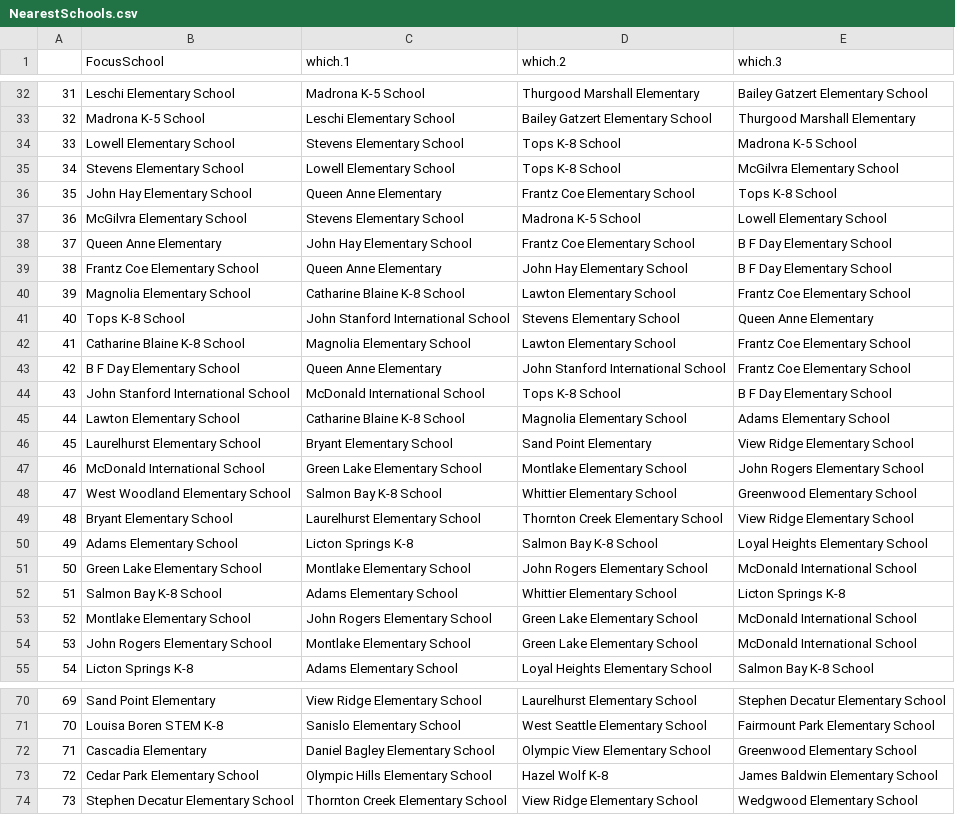
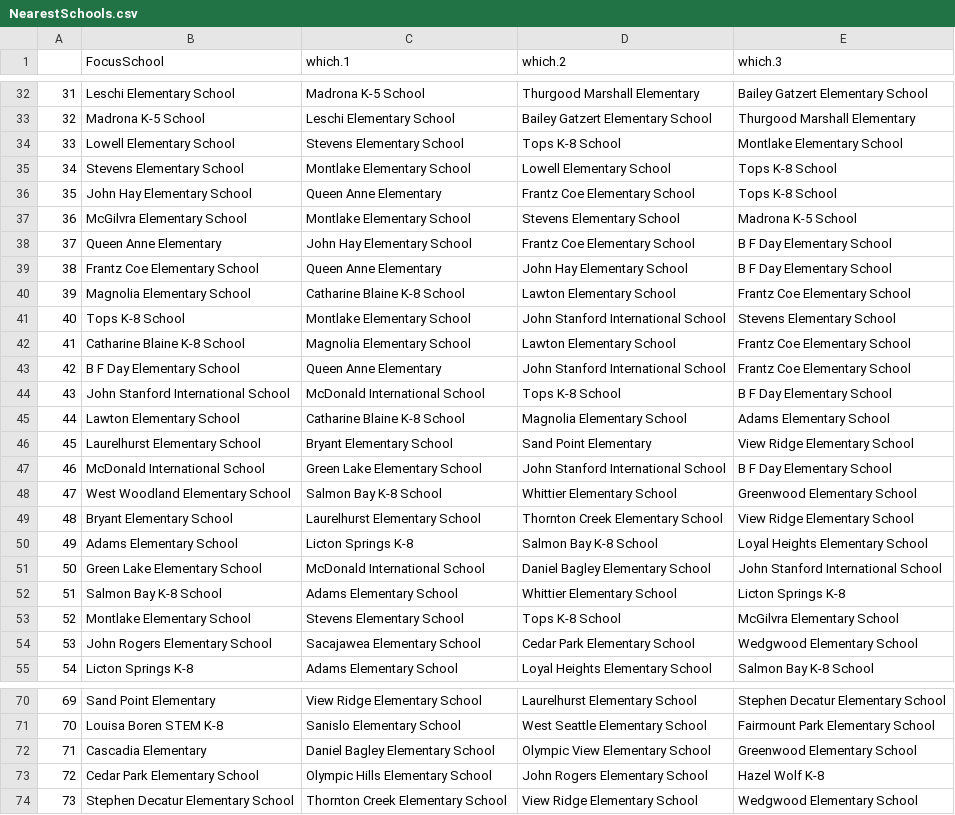
Before and after one commit to andrewbcooper/SPS_School_Closures, a CSV file: NearestSchools.csv, drawn as a sheet; only a part is shown, gaps mark what is left out.

Commit message:
Updates to school locations and fixing typos

```diff
--- a/NearestSchools.csv
+++ b/NearestSchools.csv
@@ -33,6 +33,6 @@
 "32";"Madrona K-5 School";"Leschi Elementary School";"Bailey Gatzert Elementary School";"Thurgood Marshall Elementary"
-"33";"Lowell Elementary School";"Stevens Elementary School";"Tops K-8 School";"Madrona K-5 School"
-"34";"Stevens Elementary School";"Lowell Elementary School";"Tops K-8 School";"McGilvra Elementary School"
+"33";"Lowell Elementary School";"Stevens Elementary School";"Tops K-8 School";"Montlake Elementary School"
+"34";"Stevens Elementary School";"Montlake Elementary School";"Lowell Elementary School";"Tops K-8 School"
 "35";"John Hay Elementary School";"Queen Anne Elementary";"Frantz Coe Elementary School";"Tops K-8 School"
-"36";"McGilvra Elementary School";"Stevens Elementary School";"Madrona K-5 School";"Lowell Elementary School"
+"36";"McGilvra Elementary School";"Montlake Elementary School";"Stevens Elementary School";"Madrona K-5 School"
 "37";"Queen Anne Elementary";"John Hay Elementary School";"Frantz Coe Elementary School";"B F Day Elementary School"
@@ -40,3 +40,3 @@
 "39";"Magnolia Elementary School";"Catharine Blaine K-8 School";"Lawton Elementary School";"Frantz Coe Elementary School"
-"40";"Tops K-8 School";"John Stanford International School";"Stevens Elementary School";"Queen Anne Elementary"
+"40";"Tops K-8 School";"Montlake Elementary School";"John Stanford International School";"Stevens Elementary School"
 "41";"Catharine Blaine K-8 School";"Magnolia Elementary School";"Lawton Elementary School";"Frantz Coe Elementary School"
@@ -46,3 +46,3 @@
 "45";"Laurelhurst Elementary School";"Bryant Elementary School";"Sand Point Elementary";"View Ridge Elementary School"
-"46";"McDonald International School";"Green Lake Elementary School";"Montlake Elementary School";"John Rogers Elementary School"
+"46";"McDonald International School";"Green Lake Elementary School";"John Stanford International School";"B F Day Elementary School"
 "47";"West Woodland Elementary School";"Salmon Bay K-8 School";"Whittier Elementary School";"Greenwood Elementary School"
@@ -50,6 +50,6 @@
 "49";"Adams Elementary School";"Licton Springs K-8";"Salmon Bay K-8 School";"Loyal Heights Elementary School"
-"50";"Green Lake Elementary School";"Montlake Elementary School";"John Rogers Elementary School";"McDonald International School"
+"50";"Green Lake Elementary School";"McDonald International School";"Daniel Bagley Elementary School";"John Stanford International School"
 "51";"Salmon Bay K-8 School";"Adams Elementary School";"Whittier Elementary School";"Licton Springs K-8"
-"52";"Montlake Elementary School";"John Rogers Elementary School";"Green Lake Elementary School";"McDonald International School"
-"53";"John Rogers Elementary School";"Montlake Elementary School";"Green Lake Elementary School";"McDonald International School"
+"52";"Montlake Elementary School";"Stevens Elementary School";"Tops K-8 School";"McGilvra Elementary School"
+"53";"John Rogers Elementary School";"Sacajawea Elementary School";"Cedar Park Elementary School";"Wedgwood Elementary School"
 "54";"Licton Springs K-8";"Adams Elementary School";"Loyal Heights Elementary School";"Salmon Bay K-8 School"
@@ -72,3 +72,3 @@
 "71";"Cascadia Elementary";"Daniel Bagley Elementary School";"Olympic View Elementary School";"Greenwood Elementary School"
-"72";"Cedar Park Elementary School";"Olympic Hills Elementary School";"Hazel Wolf K-8";"James Baldwin Elementary School"
+"72";"Cedar Park Elementary School";"Olympic Hills Elementary School";"John Rogers Elementary School";"Hazel Wolf K-8"
 "73";"Stephen Decatur Elementary School";"Thornton Creek Elementary School";"View Ridge Elementary School";"Wedgwood Elementary School"
```
Also changed, not shown: 2 other files.
